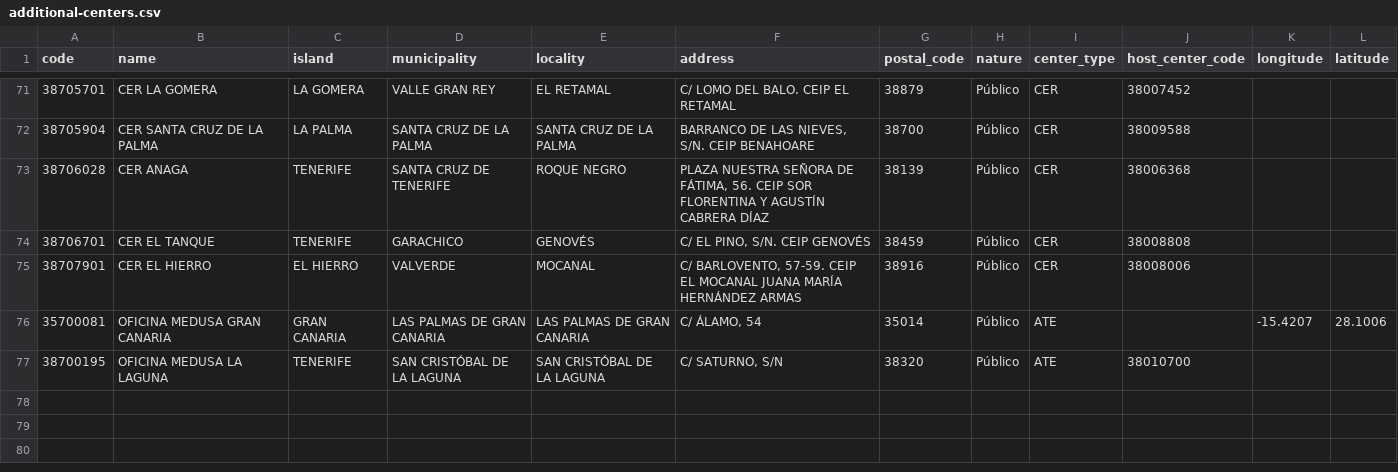
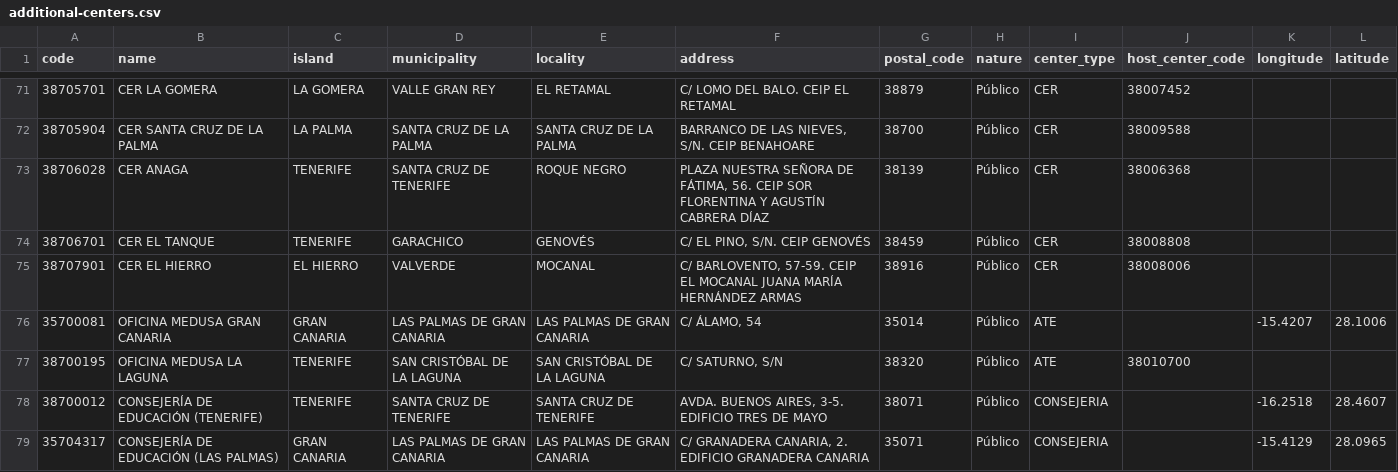
Before and after one commit to ateeducacion/distancias_centros_educativos_canarias, a CSV file: config/additional-centers.csv, drawn as a sheet; only a part is shown, gaps mark what is left out; the diff names each change by its address in the sheet, - before the commit and + after, or states it on an @@ line.

Commit message:
Añadir las sedes de la Consejería de Educación a la matriz
Include official codes 38700012 (Tres de Mayo, Tenerife) and
35704317 (Granadera Canaria, Las Palmas).

```diff
--- a/config/additional-centers.csv
+++ b/config/additional-centers.csv
+row 78: 38700012 | CONSEJERÍA DE EDUCACIÓN (TENERIFE) | TENERIFE | SANTA CRUZ DE TENERIFE | SANTA CRUZ DE TENERIFE | AVDA. BUENOS AIRES, 3-5. EDIFICIO TRES DE MAYO | 38071 | Público | CONSEJERIA |  | -16.2518 | 28.4607
+row 79: 35704317 | CONSEJERÍA DE EDUCACIÓN (LAS PALMAS) | GRAN CANARIA | LAS PALMAS DE GRAN CANARIA | LAS PALMAS DE GRAN CANARIA | C/ GRANADERA CANARIA, 2. EDIFICIO GRANADERA CANARIA | 35071 | Público | CONSEJERIA |  | -15.4129 | 28.0965
```
Also changed, not shown: 9 other files.
